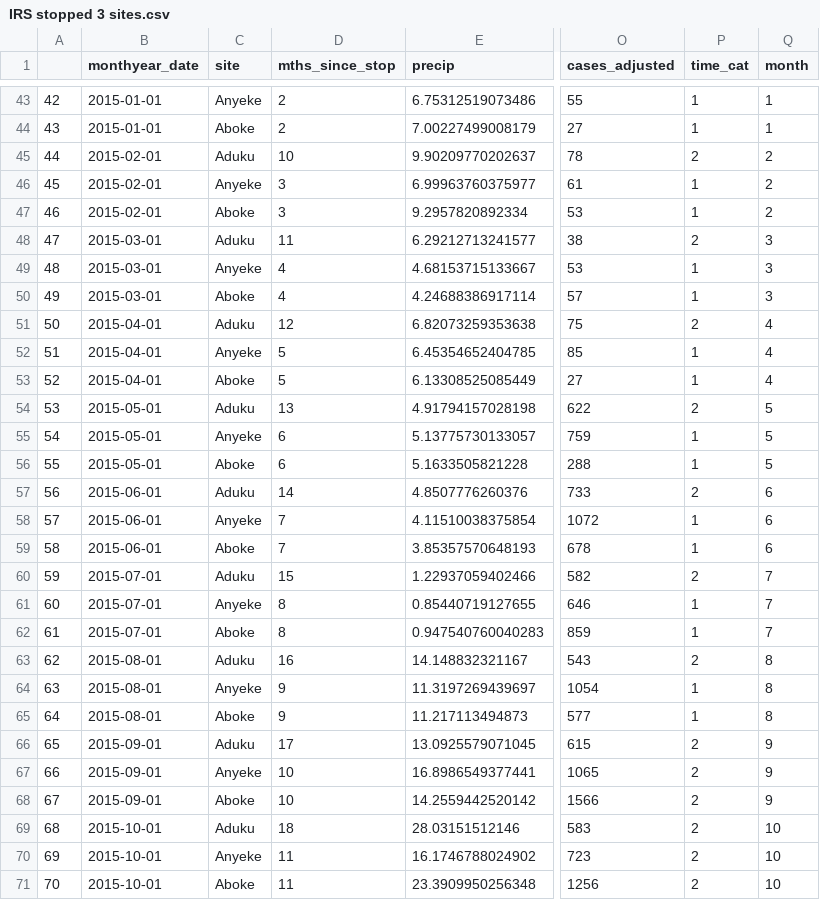
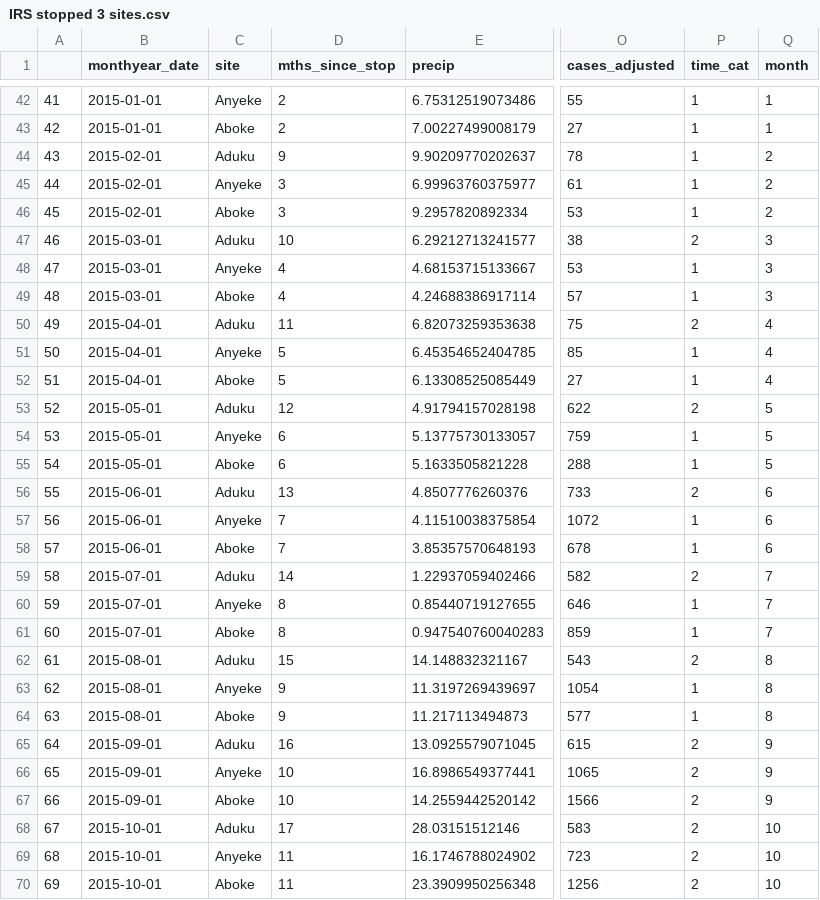
Before and after one commit to aeepstein/irs-project, a CSV file: IRS stopped 3 sites.csv, drawn as a sheet; only a part is shown, gaps mark what is left out; addresses are those after the commit; the diff covers the shown part only; the diff names each change by its address in the sheet, - before the commit and + after, or states it on an @@ line.

```diff
--- a/IRS stopped 3 sites.csv
+++ b/IRS stopped 3 sites.csv
@@ column A renumbered from row 2 down @@
-D44 (mths_since_stop): 10
+D44 (mths_since_stop): 9
-P44 (time_cat): 2
+P44 (time_cat): 1
-D47 (mths_since_stop): 11
+D47 (mths_since_stop): 10
-D50 (mths_since_stop): 12
+D50 (mths_since_stop): 11
-D53 (mths_since_stop): 13
+D53 (mths_since_stop): 12
-D56 (mths_since_stop): 14
+D56 (mths_since_stop): 13
-D59 (mths_since_stop): 15
+D59 (mths_since_stop): 14
-D62 (mths_since_stop): 16
+D62 (mths_since_stop): 15
-D65 (mths_since_stop): 17
+D65 (mths_since_stop): 16
-D68 (mths_since_stop): 18
+D68 (mths_since_stop): 17
```
Also changed, not shown: 1 removed row and 24 edited cells elsewhere in this file, IRS restarted 9 sites.csv, IRS started 5 sites.csv.
